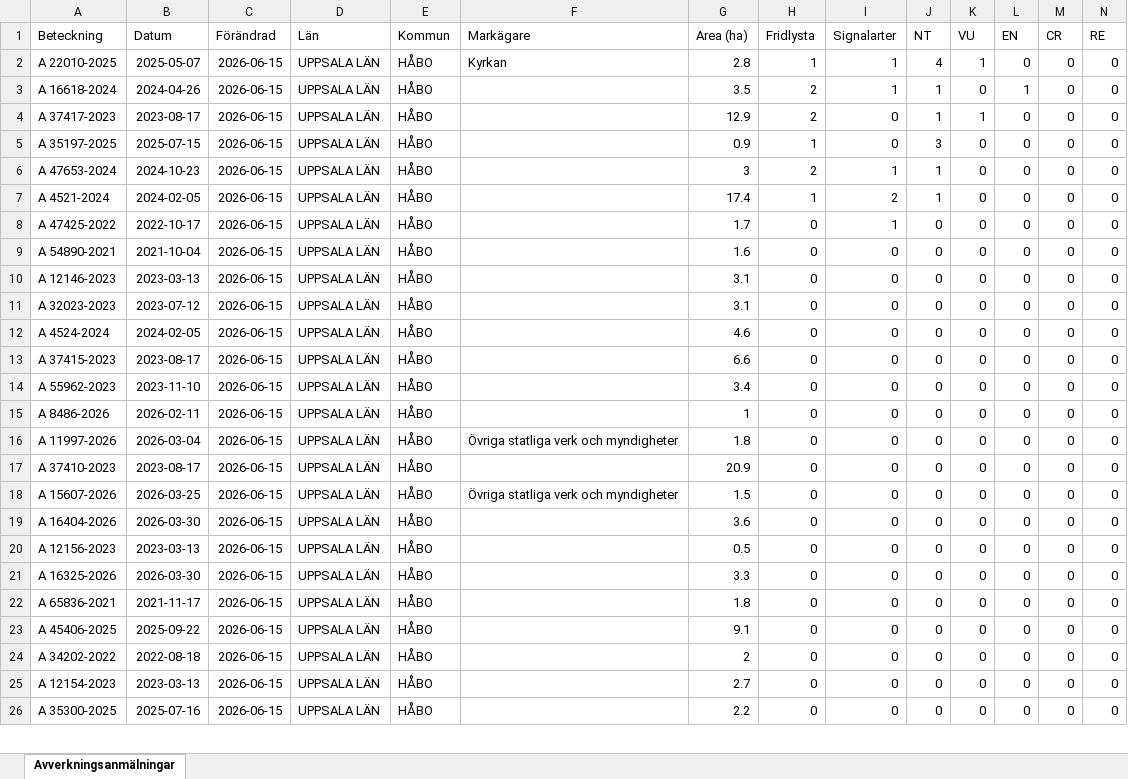
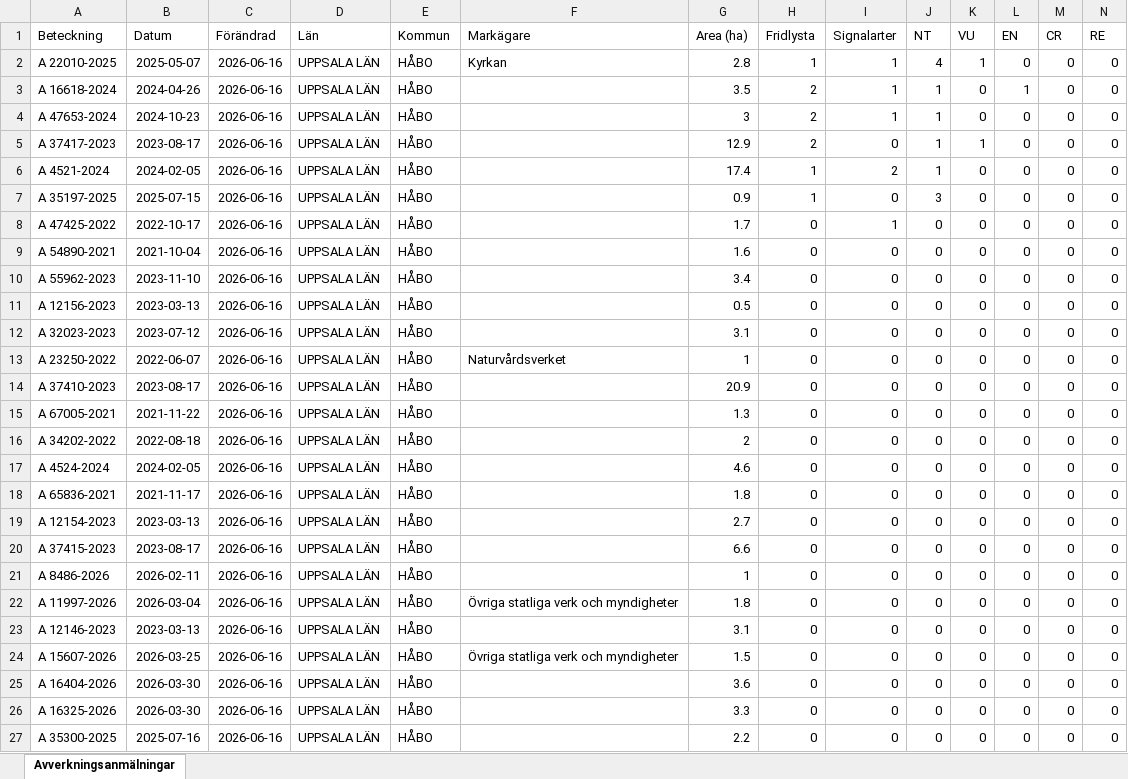
Before and after one commit to klasma/Logging_0305, an Excel workbook: Översikt HÅBO.xlsx, sheet Avverkningsanmälningar, drawn as a sheet; only a part is shown; values as stored, in another font and other column widths than the file's, no borders; removed rows and columns are numbered as before the commit, all else as after; rows hold the shown columns only; the diff covers the shown part only; the diff names each change by its address in the sheet, - before the commit and + after, or states it on an @@ line.

```diff
--- a/Översikt HÅBO.xlsx (sheet Avverkningsanmälningar)
+++ b/Översikt HÅBO.xlsx (sheet Avverkningsanmälningar)
-C2:C3 (Förändrad): 2026-06-15
+C2:C3 (Förändrad): 2026-06-16
+row 4: A 47653-2024 | 2024-10-23 | 2026-06-16 | UPPSALA LÄN | HÅBO |  | 3 | 2 | 1 | 1 | 0 | 0 | 0 | 0
-C5 (Förändrad): 2026-06-15
+C5 (Förändrad): 2026-06-16
-row 5: A 35197-2025 | 2025-07-15 | 2026-06-15 | UPPSALA LÄN | HÅBO |  | 0.9 | 1 | 0 | 3 | 0 | 0 | 0 | 0
-row 6: A 47653-2024 | 2024-10-23 | 2026-06-15 | UPPSALA LÄN | HÅBO |  | 3 | 2 | 1 | 1 | 0 | 0 | 0 | 0
-C6 (Förändrad): 2026-06-15
+C6 (Förändrad): 2026-06-16
+row 7: A 35197-2025 | 2025-07-15 | 2026-06-16 | UPPSALA LÄN | HÅBO |  | 0.9 | 1 | 0 | 3 | 0 | 0 | 0 | 0
-C8:C9 (Förändrad): 2026-06-15
+C8:C9 (Förändrad): 2026-06-16
+row 10: A 55962-2023 | 2023-11-10 | 2026-06-16 | UPPSALA LÄN | HÅBO |  | 3.4 | 0 | 0 | 0 | 0 | 0 | 0 | 0
-A11 (Beteckning): A 12146-2023
+A11 (Beteckning): A 12156-2023
-C11:C12 (Förändrad): 2026-06-15
+C11:C12 (Förändrad): 2026-06-16
-G11 (Area (ha)): 3.1
+G11 (Area (ha)): 0.5
+row 13: A 23250-2022 | 2022-06-07 | 2026-06-16 | UPPSALA LÄN | HÅBO | Naturvårdsverket | 1 | 0 | 0 | 0 | 0 | 0 | 0 | 0
+row 14: A 37410-2023 | 2023-08-17 | 2026-06-16 | UPPSALA LÄN | HÅBO |  | 20.9 | 0 | 0 | 0 | 0 | 0 | 0 | 0
+row 15: A 67005-2021 | 2021-11-22 | 2026-06-16 | UPPSALA LÄN | HÅBO |  | 1.3 | 0 | 0 | 0 | 0 | 0 | 0 | 0
+row 16: A 34202-2022 | 2022-08-18 | 2026-06-16 | UPPSALA LÄN | HÅBO |  | 2 | 0 | 0 | 0 | 0 | 0 | 0 | 0
-C17 (Förändrad): 2026-06-15
+C17 (Förändrad): 2026-06-16
+row 18: A 65836-2021 | 2021-11-17 | 2026-06-16 | UPPSALA LÄN | HÅBO |  | 1.8 | 0 | 0 | 0 | 0 | 0 | 0 | 0
+row 19: A 12154-2023 | 2023-03-13 | 2026-06-16 | UPPSALA LÄN | HÅBO |  | 2.7 | 0 | 0 | 0 | 0 | 0 | 0 | 0
-C20 (Förändrad): 2026-06-15
+C20 (Förändrad): 2026-06-16
-row 14: A 55962-2023 | 2023-11-10 | 2026-06-15 | UPPSALA LÄN | HÅBO |  | 3.4 | 0 | 0 | 0 | 0 | 0 | 0 | 0
-C21:C25 (Förändrad): 2026-06-15
+C21:C25 (Förändrad): 2026-06-16
-A23 (Beteckning): A 37410-2023
+A23 (Beteckning): A 12146-2023
-B23 (Datum): 2023-08-17
+B23 (Datum): 2023-03-13
-G23 (Area (ha)): 20.9
+G23 (Area (ha)): 3.1
-row 20: A 12156-2023 | 2023-03-13 | 2026-06-15 | UPPSALA LÄN | HÅBO |  | 0.5 | 0 | 0 | 0 | 0 | 0 | 0 | 0
-C26 (Förändrad): 2026-06-15
+C26 (Förändrad): 2026-06-16
-row 22: A 65836-2021 | 2021-11-17 | 2026-06-15 | UPPSALA LÄN | HÅBO |  | 1.8 | 0 | 0 | 0 | 0 | 0 | 0 | 0
-row 23: A 45406-2025 | 2025-09-22 | 2026-06-15 | UPPSALA LÄN | HÅBO |  | 9.1 | 0 | 0 | 0 | 0 | 0 | 0 | 0
-row 24: A 34202-2022 | 2022-08-18 | 2026-06-15 | UPPSALA LÄN | HÅBO |  | 2 | 0 | 0 | 0 | 0 | 0 | 0 | 0
-row 25: A 12154-2023 | 2023-03-13 | 2026-06-15 | UPPSALA LÄN | HÅBO |  | 2.7 | 0 | 0 | 0 | 0 | 0 | 0 | 0
-C27 (Förändrad): 2026-06-15
+C27 (Förändrad): 2026-06-16
```
Also changed, not shown: 1 removed row and 4 edited cells elsewhere in this sheet, artfynd/A 16618-2024 artfynd.xlsx, artfynd/A 22010-2025 artfynd.xlsx, 36 other files.
